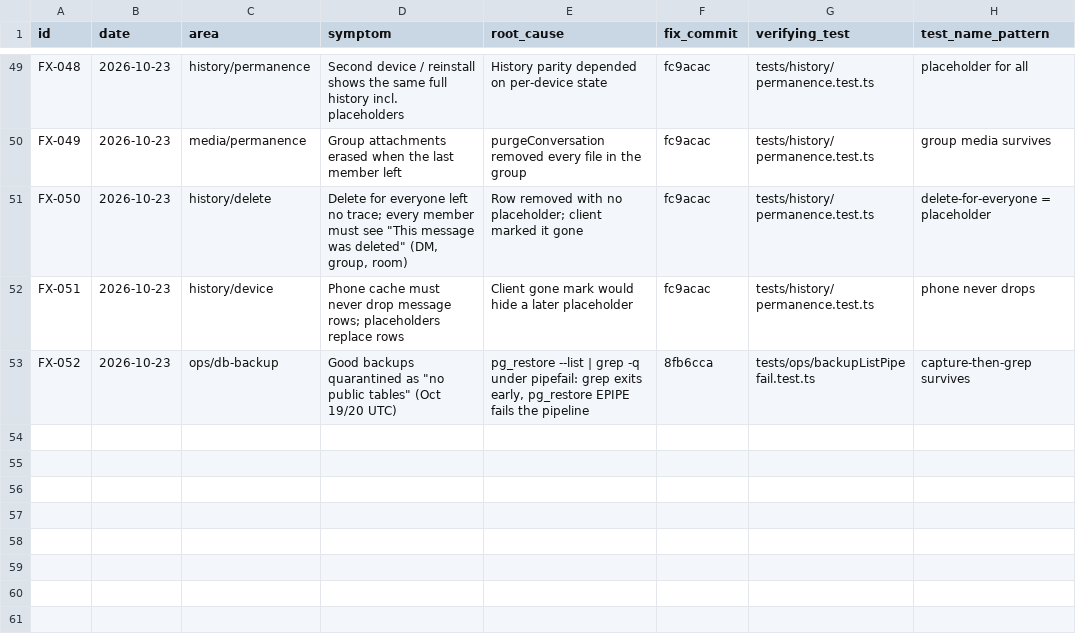
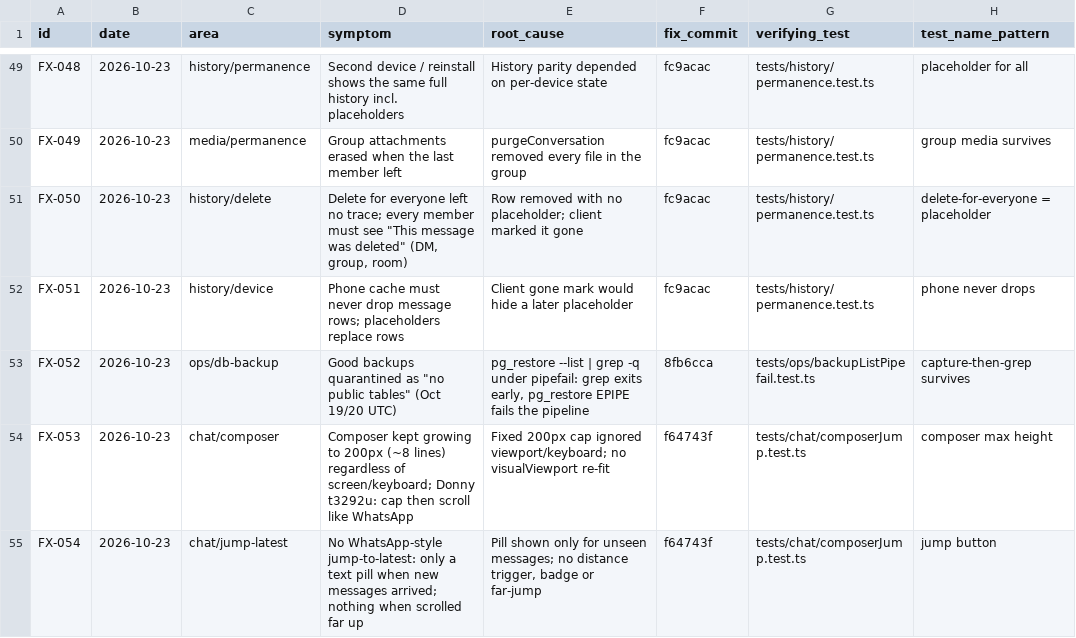
Before and after one commit to donnydey22/openlounge, a CSV file: docs/fixed-registry.csv, drawn as a sheet; only a part is shown, gaps mark what is left out.

Commit message:
test(chat): FX-046/FX-047 must-pass rows + cross-engine composer/jump render test

```diff
--- a/docs/fixed-registry.csv
+++ b/docs/fixed-registry.csv
@@ -53 +53,3 @@ FX-051,2026-10-23,history/device,Phone cache must never drop message rows; place
 FX-052,2026-10-23,ops/db-backup,"Good backups quarantined as ""no public tables"" (Oct 19/20 UTC)","pg_restore --list | grep -q under pipefail: grep exits early, pg_restore EPIPE fails the pipeline",8fb6cca,tests/ops/backupListPipefail.test.ts,capture-then-grep survives
+FX-053,2026-10-23,chat/composer,"Composer kept growing to 200px (~8 lines) regardless of screen/keyboard; Donny t3292u: cap then scroll like WhatsApp","Fixed 200px cap ignored viewport/keyboard; no visualViewport re-fit",f64743f,tests/chat/composerJump.test.ts,composer max height
+FX-054,2026-10-23,chat/jump-latest,"No WhatsApp-style jump-to-latest: only a text pill when new messages arrived; nothing when scrolled far up","Pill shown only for unseen messages; no distance trigger, badge or far-jump",f64743f,tests/chat/composerJump.test.ts,jump button
```
Also changed, not shown: 2 other files.
